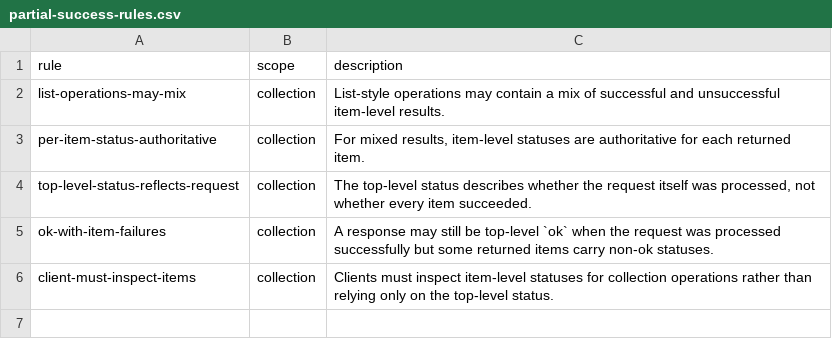
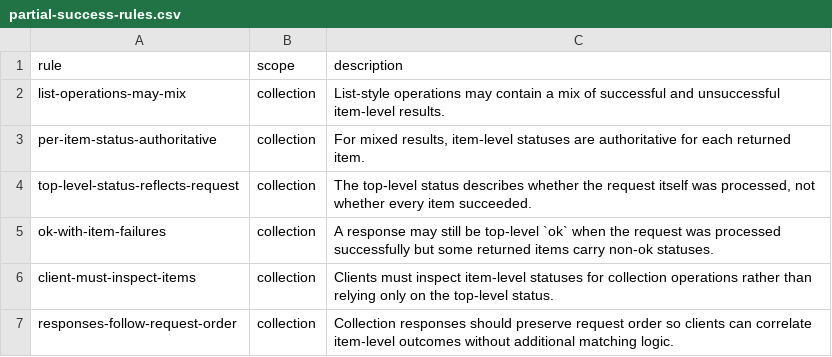
Before and after one commit to flarebyte/chatty_ratatoskr, a CSV file: doc/design-meta/examples/partial-success-rules.csv, drawn as a sheet.

```diff
--- a/doc/design-meta/examples/partial-success-rules.csv
+++ b/doc/design-meta/examples/partial-success-rules.csv
@@ -6 +6,2 @@ ok-with-item-failures,collection,"A response may still be top-level `ok` when th
 client-must-inspect-items,collection,Clients must inspect item-level statuses for collection operations rather than relying only on the top-level status.
+responses-follow-request-order,collection,"Collection responses should preserve request order so clients can correlate item-level outcomes without additional matching logic."
```
Also changed, not shown: 5 other files.
